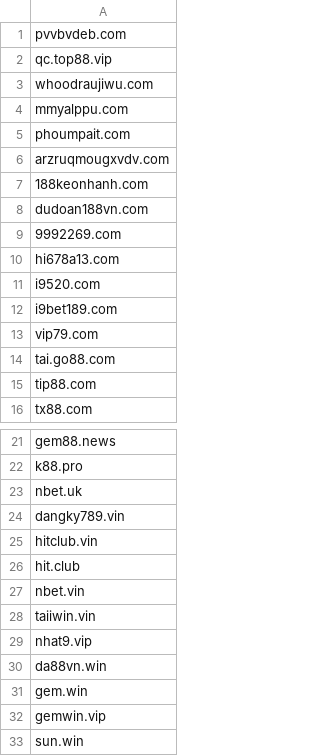
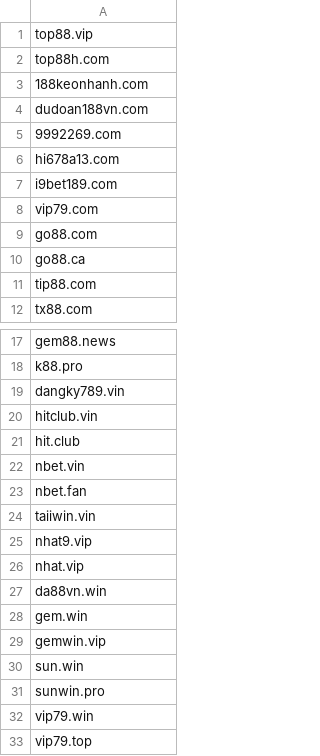
Before and after one commit to DiAn-city/DNSLists, a CSV file: CloudflareBlock.csv, drawn as a sheet; only a part is shown, gaps mark what is left out; the shorter side is filled out with more unchanged rows; the diff covers the shown part only.

```diff
--- a/CloudflareBlock.csv
+++ b/CloudflareBlock.csv
@@ -1,7 +1,3 @@
-pvvbvdeb.com
-qc.top88.vip
-whoodraujiwu.com
-mmyalppu.com
-phoumpait.com
-arzruqmougxvdv.com
+top88.vip
+top88h.com
 188keonhanh.com
@@ -10,6 +6,6 @@ dudoan188vn.com
 hi678a13.com
-i9520.com
 i9bet189.com
 vip79.com
-tai.go88.com
+go88.com
+go88.ca
 tip88.com
@@ -22,3 +18,2 @@ gem88.news
 k88.pro
-nbet.uk
 dangky789.vin
@@ -27,4 +22,6 @@ hit.club
 nbet.vin
+nbet.fan
 taiiwin.vin
 nhat9.vip
+nhat.vip
 da88vn.win
```
Also changed, not shown: 3 added rows, 37 removed rows and 2 edited cells elsewhere in this file.
